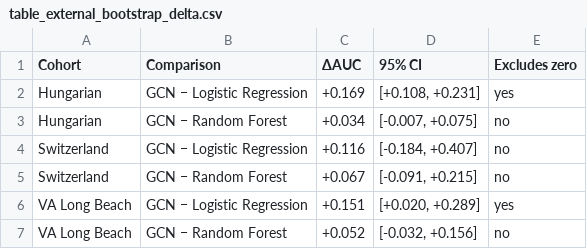
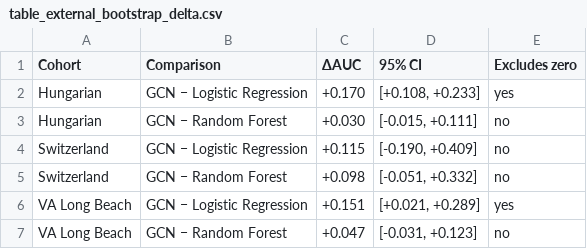
Before and after one commit to Bhuvan3005/GNN-paper, a CSV file: results/table_external_bootstrap_delta.csv, drawn as a sheet.

```diff
--- a/results/table_external_bootstrap_delta.csv
+++ b/results/table_external_bootstrap_delta.csv
@@ -1,7 +1,7 @@
 Cohort,Comparison,ΔAUC,95% CI,Excludes zero
-Hungarian,GCN − Logistic Regression,+0.169,"[+0.108, +0.231]",yes
-Hungarian,GCN − Random Forest,+0.034,"[-0.007, +0.075]",no
-Switzerland,GCN − Logistic Regression,+0.116,"[-0.184, +0.407]",no
-Switzerland,GCN − Random Forest,+0.067,"[-0.091, +0.215]",no
-VA Long Beach,GCN − Logistic Regression,+0.151,"[+0.020, +0.289]",yes
-VA Long Beach,GCN − Random Forest,+0.052,"[-0.032, +0.156]",no
+Hungarian,GCN − Logistic Regression,+0.170,"[+0.108, +0.233]",yes
+Hungarian,GCN − Random Forest,+0.030,"[-0.015, +0.111]",no
+Switzerland,GCN − Logistic Regression,+0.115,"[-0.190, +0.409]",no
+Switzerland,GCN − Random Forest,+0.098,"[-0.051, +0.332]",no
+VA Long Beach,GCN − Logistic Regression,+0.151,"[+0.021, +0.289]",yes
+VA Long Beach,GCN − Random Forest,+0.047,"[-0.031, +0.123]",no
```
Also changed, not shown: results/table_external_bootstrap_auc.csv, 11 other files.
